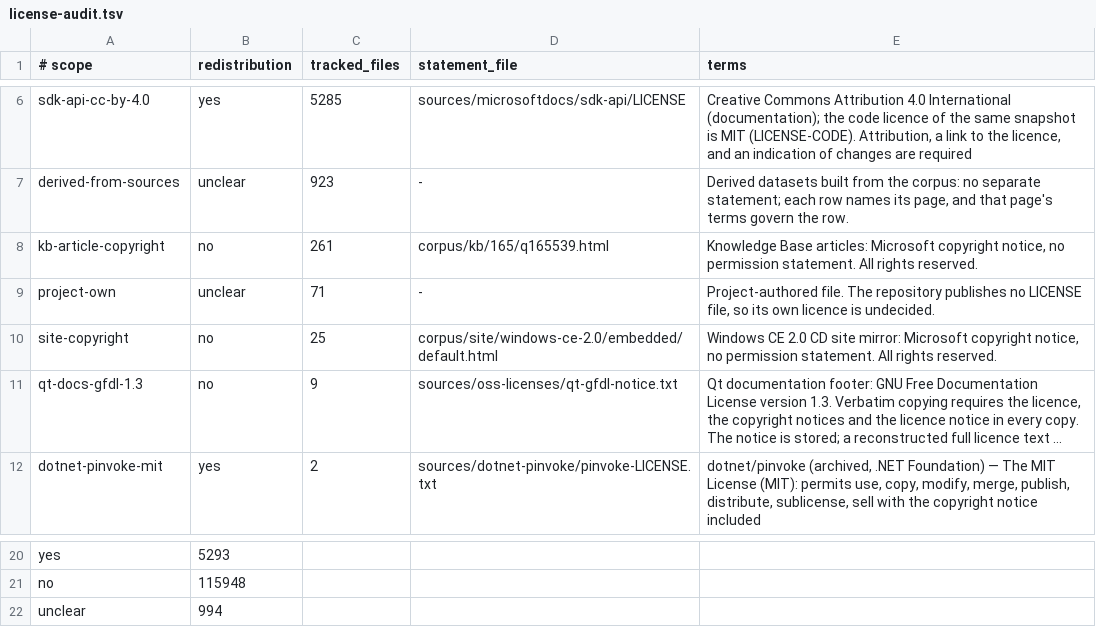
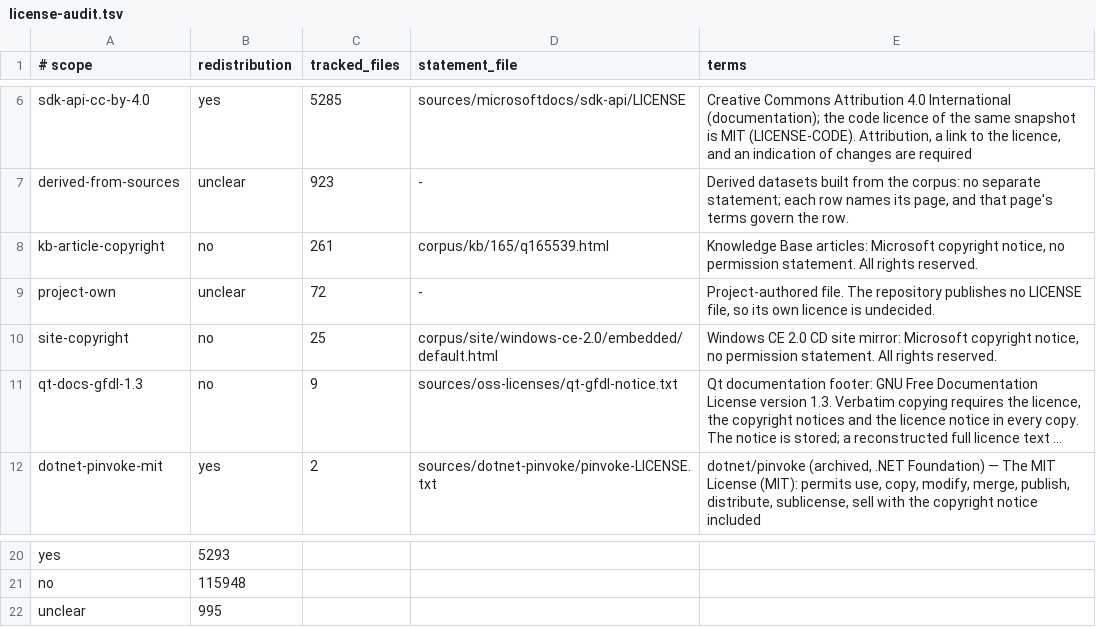
Before and after one commit to kagurasumusun/wince-corpus, a TSV file: knowledge/reports/license-audit.tsv, drawn as a sheet; only a part is shown, gaps mark what is left out; long unchanged cells end in ….

```diff
--- a/knowledge/reports/license-audit.tsv
+++ b/knowledge/reports/license-audit.tsv
@@ -8,3 +8,3 @@ derived-from-sources	unclear	923	-	Derived datasets built from the corpus: no se
 kb-article-copyright	no	261	corpus/kb/165/q165539.html	Knowledge Base articles: Microsoft copyright notice, no permission statement. All rights reserved.
-project-own	unclear	71	-	Project-authored file. The repository publishes no LICENSE file, so its own licence is undecided.
+project-own	unclear	72	-	Project-authored file. The repository publishes no LICENSE file, so its own licence is undecided.
 site-copyright	no	25	corpus/site/windows-ce-2.0/embedded/default.html	Windows CE 2.0 CD site mirror: Microsoft copyright notice, no permission statement. All rights reserved.
@@ -21,2 +21,2 @@ yes	5293
 no	115948
-unclear	994
+unclear	995
```
Also changed, not shown: data/license-scopes.tsv, 14 other files.
